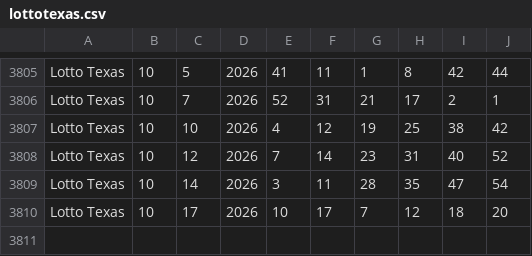
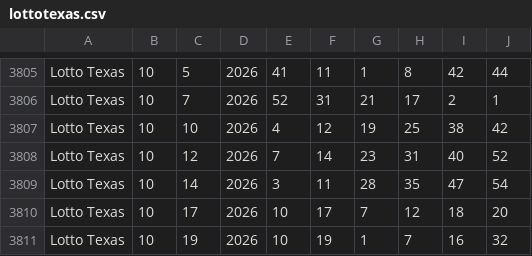
Before and after one commit to fjlove96/texas-quick-hits, a CSV file: lottotexas.csv, drawn as a sheet; only a part is shown, gaps mark what is left out; the diff names each change by its address in the sheet, - before the commit and + after, or states it on an @@ line.

```diff
--- a/lottotexas.csv
+++ b/lottotexas.csv
+row 3811: Lotto Texas | 10 | 19 | 2026 | 10 | 19 | 1 | 7 | 16 | 32
```
